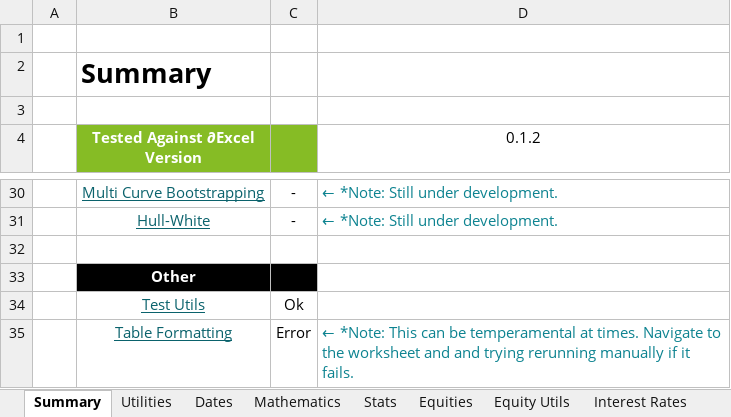
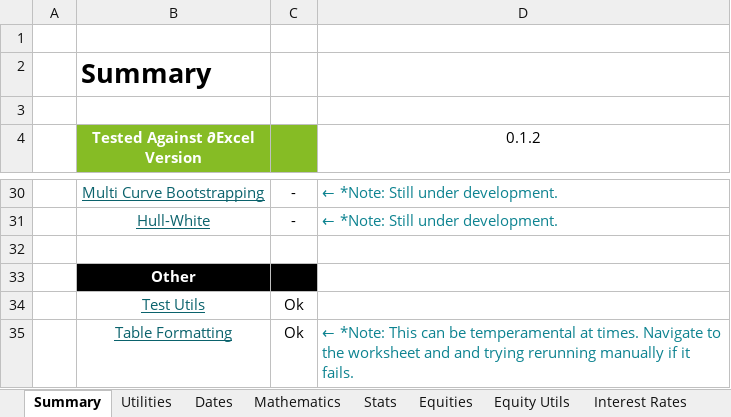
Before and after one commit to StormCollins/dExcel, an Excel workbook: dExcel/resources/workbooks/dexcel-testing.xlsm, sheet Summary, drawn as a sheet; only a part is shown, gaps mark what is left out; values as stored, in another font and other column widths than the file's, no borders; conditional formats not drawn; the diff names each change by its address in the sheet, - before the commit and + after, or states it on an @@ line.

```diff
--- a/dExcel/resources/workbooks/dexcel-testing.xlsm (sheet Summary)
+++ b/dExcel/resources/workbooks/dexcel-testing.xlsm (sheet Summary)
-C35: Error
+C35: Ok
```
Also changed, not shown: sheet Mathematics, sheet Table Formatting, sheet Sinlge Curve Bootstrapping, sheet Curves, 2 other files.
